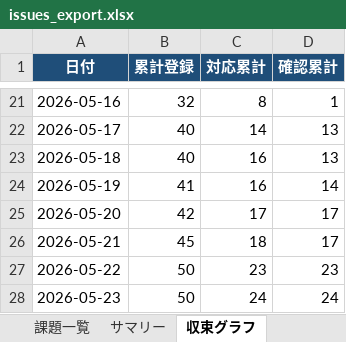
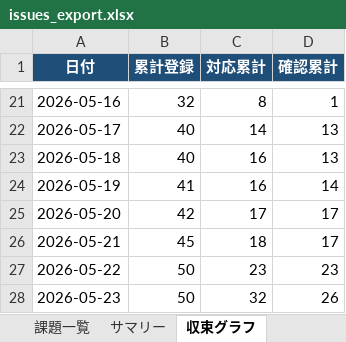
Before and after one commit to JJ1XGO/findsummits, an Excel workbook: mgmt/tracker/reports/issues_export.xlsx, sheet 収束グラフ, drawn as a sheet; only a part is shown, gaps mark what is left out; values as stored, in another font and other column widths than the file's, no borders; charts and pictures not drawn; the diff names each change by its address in the sheet, - before the commit and + after, or states it on an @@ line.

```diff
--- a/mgmt/tracker/reports/issues_export.xlsx (sheet 収束グラフ)
+++ b/mgmt/tracker/reports/issues_export.xlsx (sheet 収束グラフ)
-C28 (対応累計): 24
+C28 (対応累計): 32
-D28 (確認累計): 24
+D28 (確認累計): 26
```
Also changed, not shown: sheet 課題一覧, sheet サマリー, 6 other files.
